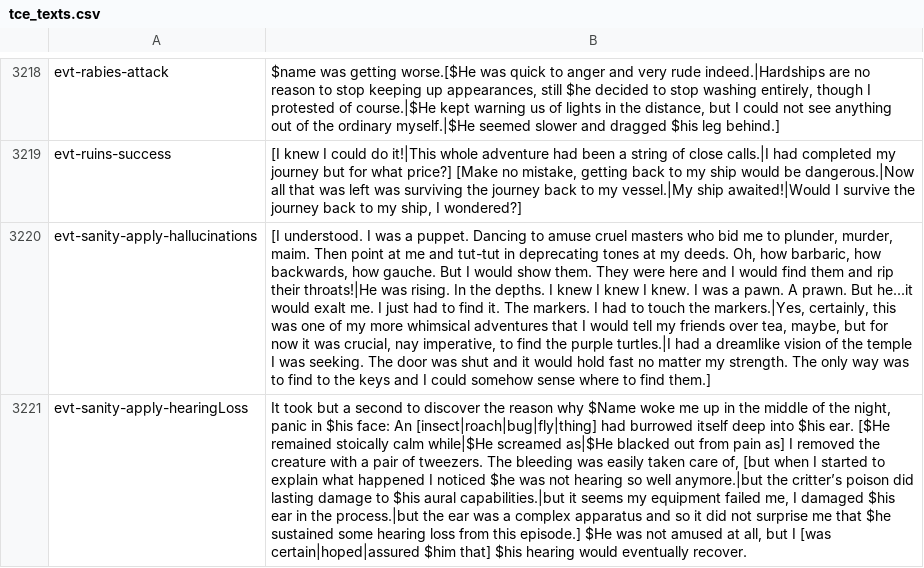
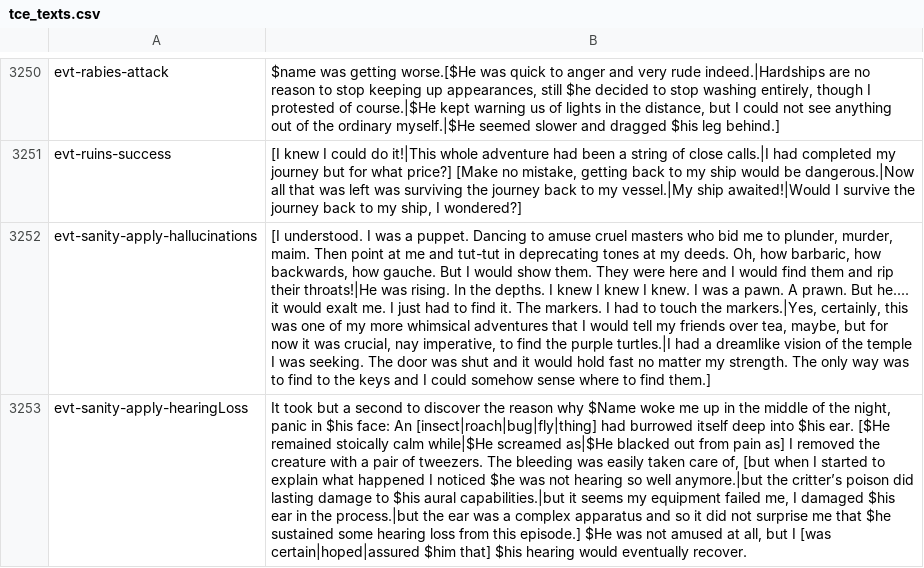
Before and after one commit to Maschinen-Mensch/curiousexpedition, a CSV file: tce_texts.csv, drawn as a sheet; only a part is shown, gaps mark what is left out; addresses are those after the commit; the diff covers the shown part only; the diff names each change by its address in the sheet, - before the commit and + after, or states it on an @@ line.

```diff
--- a/tce_texts.csv
+++ b/tce_texts.csv
-B3252: …prawn. But he...it would exalt…
+B3252: …prawn. But he.... it would exalt…
```
Also changed, not shown: 36 added rows, 3 removed rows and 13 edited cells elsewhere in this file, 20 other files.
